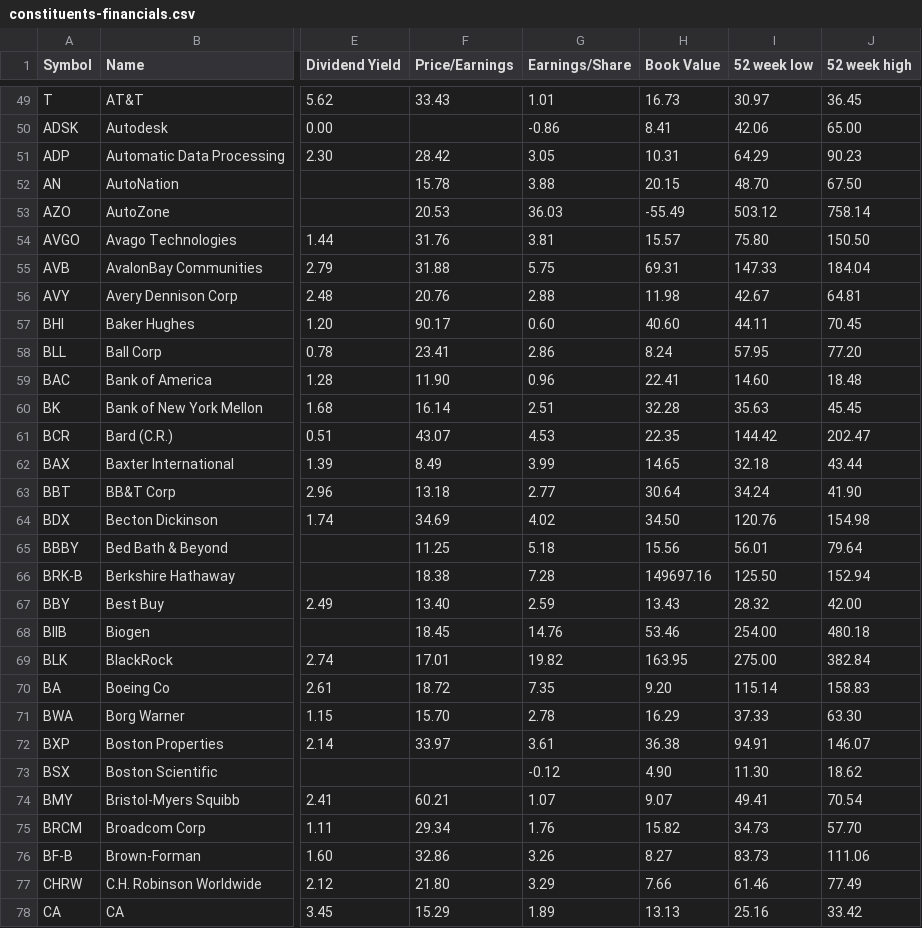
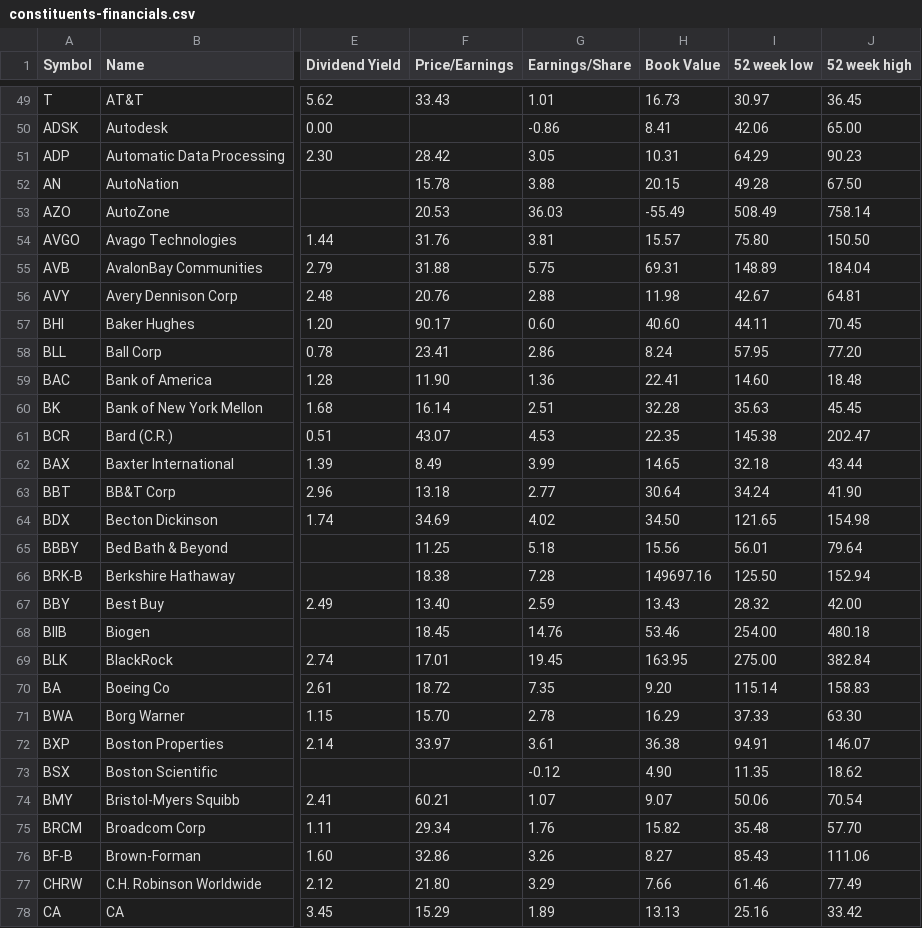
Before and after one commit to lexman/s-and-p-500-companies, a CSV file: data/constituents-financials.csv, drawn as a sheet; only a part is shown, gaps mark what is left out; the diff covers the shown part only; the diff names each change by its address in the sheet, - before the commit and + after, or states it on an @@ line.

Commit message:
[data] automatic update 20151017-03:05

```diff
--- a/data/constituents-financials.csv
+++ b/data/constituents-financials.csv
-I52 (52 week low): 48.70
+I52 (52 week low): 49.28
-I53 (52 week low): 503.12
+I53 (52 week low): 508.49
-I55 (52 week low): 147.33
+I55 (52 week low): 148.89
-G59 (Earnings/Share): 0.96
+G59 (Earnings/Share): 1.36
-I61 (52 week low): 144.42
+I61 (52 week low): 145.38
-I64 (52 week low): 120.76
+I64 (52 week low): 121.65
-G69 (Earnings/Share): 19.82
+G69 (Earnings/Share): 19.45
-I73 (52 week low): 11.30
+I73 (52 week low): 11.35
-I74 (52 week low): 49.41
+I74 (52 week low): 50.06
-I75 (52 week low): 34.73
+I75 (52 week low): 35.48
-I76 (52 week low): 83.73
+I76 (52 week low): 85.43
```
Also changed, not shown: 136 edited cells elsewhere in this file.
